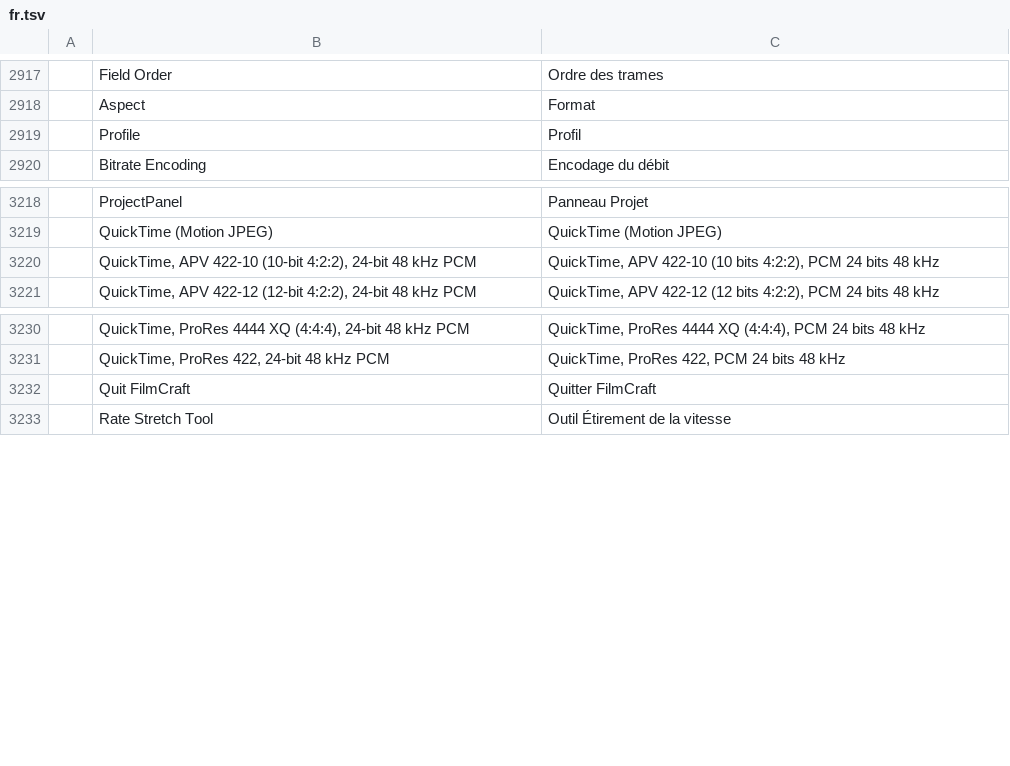
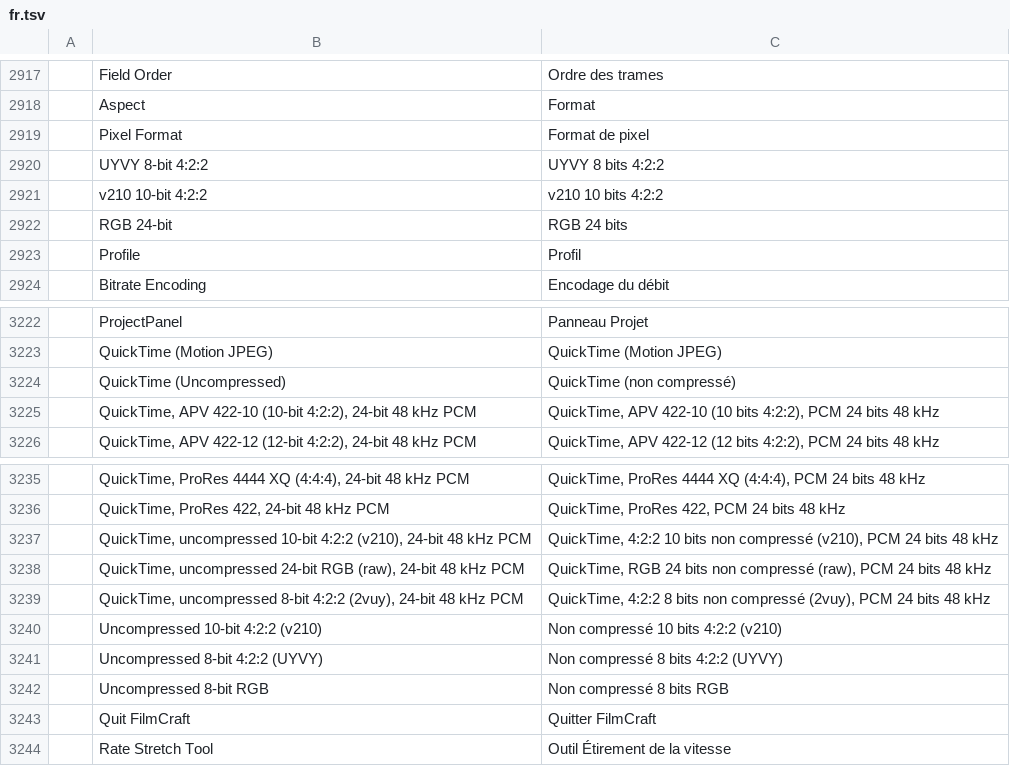
Before and after one commit to storytold/filmcraft, a TSV file: crates/ui-egui/src/i18n/fr.tsv, drawn as a sheet; only a part is shown, gaps mark what is left out.

```diff
--- a/crates/ui-egui/src/i18n/fr.tsv
+++ b/crates/ui-egui/src/i18n/fr.tsv
@@ -2918,2 +2918,6 @@
 	Aspect	Format
+	Pixel Format	Format de pixel
+	UYVY 8-bit 4:2:2	UYVY 8 bits 4:2:2
+	v210 10-bit 4:2:2	v210 10 bits 4:2:2
+	RGB 24-bit	RGB 24 bits
 	Profile	Profil
@@ -3219,2 +3223,3 @@
 	QuickTime (Motion JPEG)	QuickTime (Motion JPEG)
+	QuickTime (Uncompressed)	QuickTime (non compressé)
 	QuickTime, APV 422-10 (10-bit 4:2:2), 24-bit 48 kHz PCM	QuickTime, APV 422-10 (10 bits 4:2:2), PCM 24 bits 48 kHz
@@ -3231,2 +3236,8 @@
 	QuickTime, ProRes 422, 24-bit 48 kHz PCM	QuickTime, ProRes 422, PCM 24 bits 48 kHz
+	QuickTime, uncompressed 10-bit 4:2:2 (v210), 24-bit 48 kHz PCM	QuickTime, 4:2:2 10 bits non compressé (v210), PCM 24 bits 48 kHz
+	QuickTime, uncompressed 24-bit RGB (raw), 24-bit 48 kHz PCM	QuickTime, RGB 24 bits non compressé (raw), PCM 24 bits 48 kHz
+	QuickTime, uncompressed 8-bit 4:2:2 (2vuy), 24-bit 48 kHz PCM	QuickTime, 4:2:2 8 bits non compressé (2vuy), PCM 24 bits 48 kHz
+	Uncompressed 10-bit 4:2:2 (v210)	Non compressé 10 bits 4:2:2 (v210)
+	Uncompressed 8-bit 4:2:2 (UYVY)	Non compressé 8 bits 4:2:2 (UYVY)
+	Uncompressed 8-bit RGB	Non compressé 8 bits RGB
 	Quit FilmCraft	Quitter FilmCraft
```
Also changed, not shown: crates/ui-egui/src/i18n/es.tsv, crates/ui-egui/src/i18n/id.tsv, 25 other files.
